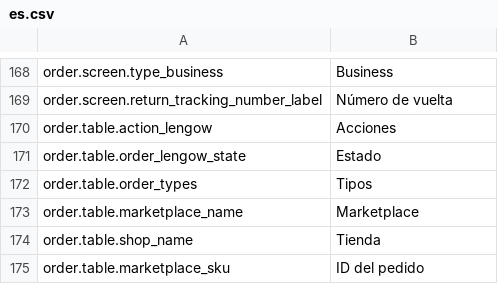
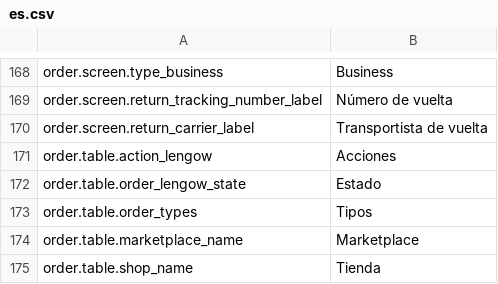
Before and after one commit to lengow/plugin-prestashop, a CSV file: translations/es.csv, drawn as a sheet; only a part is shown, gaps mark what is left out; the shorter side is filled out with more unchanged rows; the diff names each change by its address in the sheet, - before the commit and + after, or states it on an @@ line.

Commit message:
ECP-46: return_carrier translations label

```diff
--- a/translations/es.csv
+++ b/translations/es.csv
+row 170: order.screen.return_carrier_label | Transportista de vuelta
```
Also changed, not shown: config/checkmd5.csv, translations/en.csv, 5 other files.
